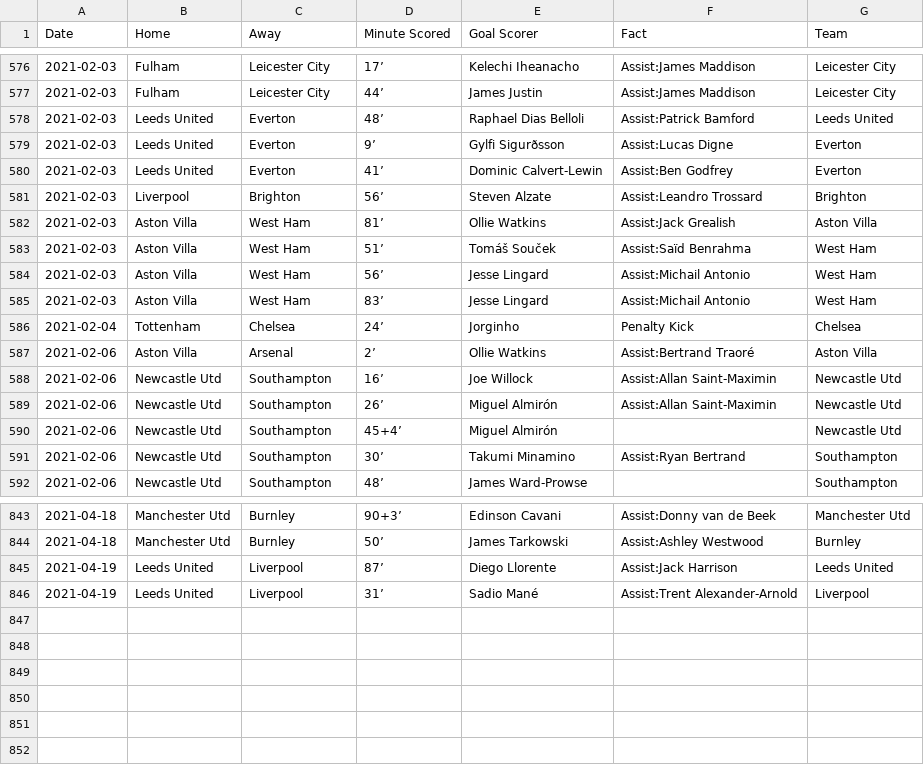
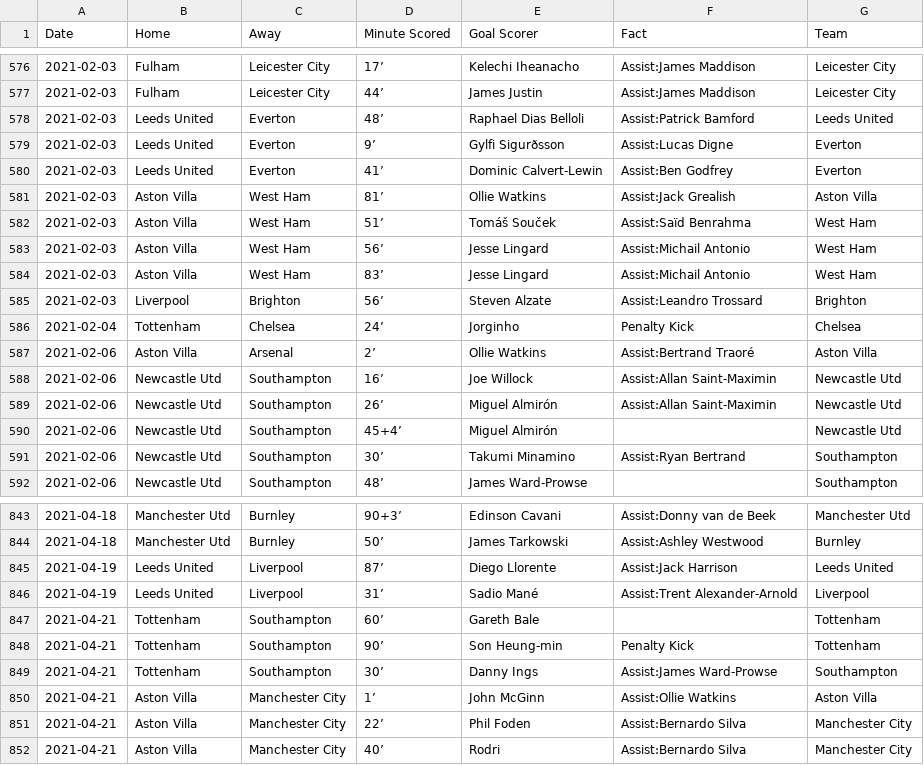
Before and after one commit to marvel308/marvel308.github.io, a CSV file: data.csv, drawn as a sheet; only a part is shown, gaps mark what is left out.

```diff
--- a/data.csv
+++ b/data.csv
@@ -580,3 +580,2 @@ Date,Home,Away,Minute Scored,Goal Scorer,Fact,Team
 2021-02-03,Leeds United,Everton,41’,Dominic Calvert-Lewin,Assist:Ben Godfrey,Everton
-2021-02-03,Liverpool,Brighton,56’,Steven Alzate,Assist:Leandro Trossard,Brighton
 2021-02-03,Aston Villa,West Ham,81’,Ollie Watkins,Assist:Jack Grealish,Aston Villa
@@ -585,2 +584,3 @@ Date,Home,Away,Minute Scored,Goal Scorer,Fact,Team
 2021-02-03,Aston Villa,West Ham,83’,Jesse Lingard,Assist:Michail Antonio,West Ham
+2021-02-03,Liverpool,Brighton,56’,Steven Alzate,Assist:Leandro Trossard,Brighton
 2021-02-04,Tottenham,Chelsea,24’,Jorginho,Penalty Kick,Chelsea
@@ -846 +846,7 @@ Date,Home,Away,Minute Scored,Goal Scorer,Fact,Team
 2021-04-19,Leeds United,Liverpool,31’,Sadio Mané,Assist:Trent Alexander-Arnold,Liverpool
+2021-04-21,Tottenham,Southampton,60’,Gareth Bale,,Tottenham
+2021-04-21,Tottenham,Southampton,90’,Son Heung-min,Penalty Kick,Tottenham
+2021-04-21,Tottenham,Southampton,30’,Danny Ings,Assist:James Ward-Prowse,Southampton
+2021-04-21,Aston Villa,Manchester City,1’,John McGinn,Assist:Ollie Watkins,Aston Villa
+2021-04-21,Aston Villa,Manchester City,22’,Phil Foden,Assist:Bernardo Silva,Manchester City
+2021-04-21,Aston Villa,Manchester City,40’,Rodri,Assist:Bernardo Silva,Manchester City
```
Also changed, not shown: critical_data.csv.
